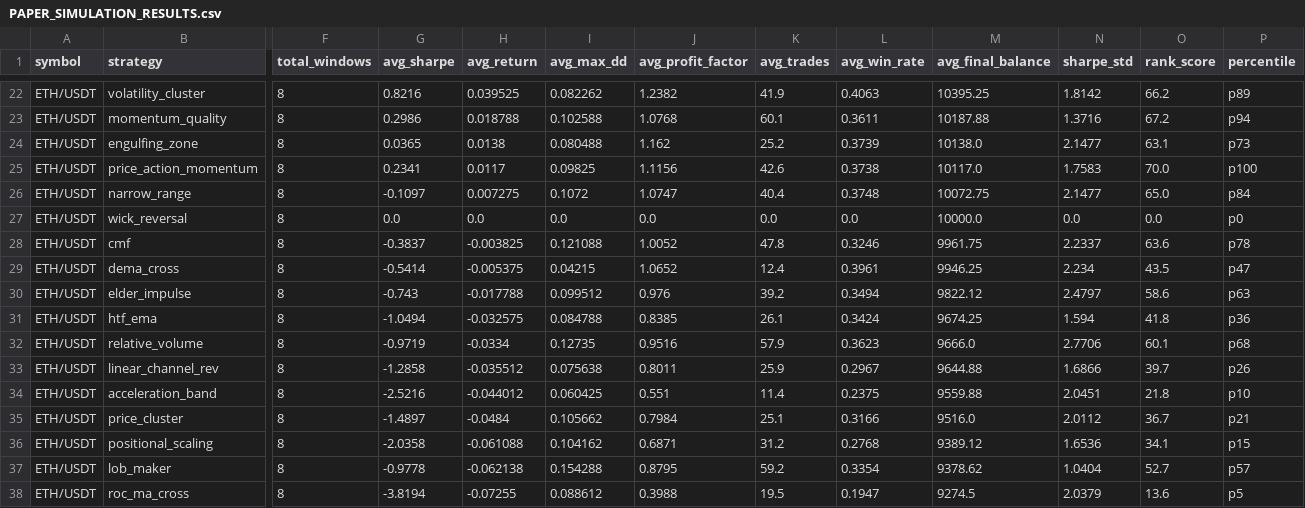
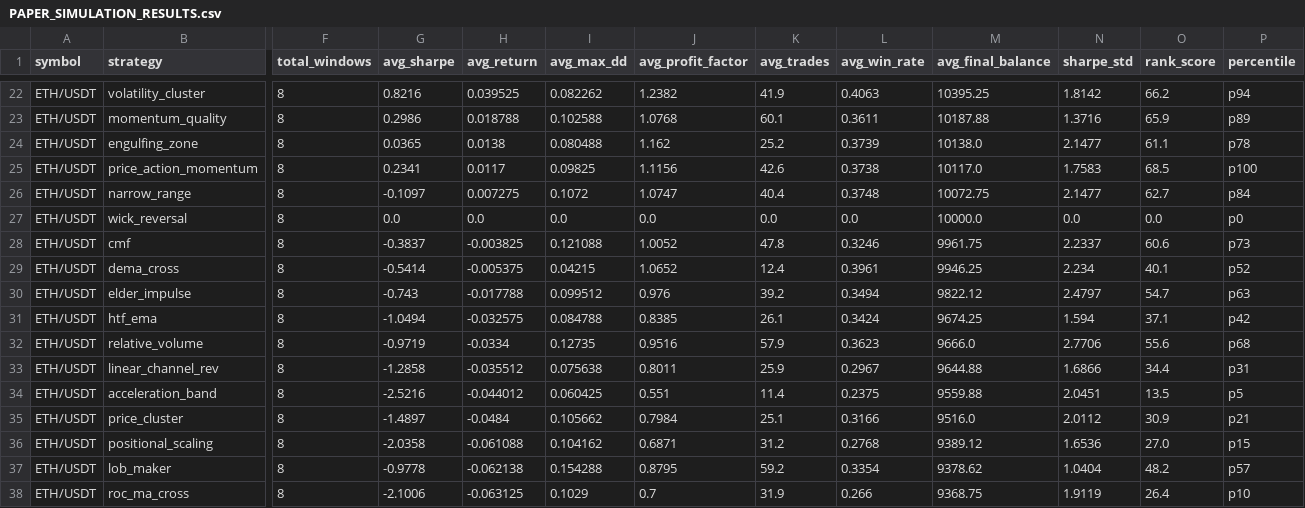
Before and after one commit to tjgus108/Trading, a CSV file: .claude-state/PAPER_SIMULATION_RESULTS.csv, drawn as a sheet; only a part is shown, gaps mark what is left out; the diff covers the shown part only; the diff names each change by its address in the sheet, - before the commit and + after, or states it on an @@ line.

```diff
--- a/.claude-state/PAPER_SIMULATION_RESULTS.csv
+++ b/.claude-state/PAPER_SIMULATION_RESULTS.csv
-P22 (percentile): p89
+P22 (percentile): p94
-O23 (rank_score): 67.2
+O23 (rank_score): 65.9
-P23 (percentile): p94
+P23 (percentile): p89
-O24 (rank_score): 63.1
+O24 (rank_score): 61.1
-P24 (percentile): p73
+P24 (percentile): p78
-O25 (rank_score): 70.0
+O25 (rank_score): 68.5
-O26 (rank_score): 65.0
+O26 (rank_score): 62.7
-O28 (rank_score): 63.6
+O28 (rank_score): 60.6
-P28 (percentile): p78
+P28 (percentile): p73
-O29 (rank_score): 43.5
+O29 (rank_score): 40.1
-P29 (percentile): p47
+P29 (percentile): p52
-O30 (rank_score): 58.6
+O30 (rank_score): 54.7
-O31 (rank_score): 41.8
+O31 (rank_score): 37.1
-P31 (percentile): p36
+P31 (percentile): p42
-O32 (rank_score): 60.1
+O32 (rank_score): 55.6
-O33 (rank_score): 39.7
+O33 (rank_score): 34.4
-P33 (percentile): p26
+P33 (percentile): p31
-O34 (rank_score): 21.8
+O34 (rank_score): 13.5
-P34 (percentile): p10
+P34 (percentile): p5
-O35 (rank_score): 36.7
+O35 (rank_score): 30.9
-O36 (rank_score): 34.1
+O36 (rank_score): 27.0
-O37 (rank_score): 52.7
+O37 (rank_score): 48.2
-G38 (avg_sharpe): -3.8194
+G38 (avg_sharpe): -2.1006
-H38 (avg_return): -0.07255
+H38 (avg_return): -0.063125
-I38 (avg_max_dd): 0.088612
+I38 (avg_max_dd): 0.1029
-J38 (avg_profit_factor): 0.3988
+J38 (avg_profit_factor): 0.7
-K38 (avg_trades): 19.5
+K38 (avg_trades): 31.9
-L38 (avg_win_rate): 0.1947
+L38 (avg_win_rate): 0.266
-M38 (avg_final_balance): 9274.5
+M38 (avg_final_balance): 9368.75
-N38 (sharpe_std): 2.0379
+N38 (sharpe_std): 1.9119
-O38 (rank_score): 13.6
+O38 (rank_score): 26.4
-P38 (percentile): p5
+P38 (percentile): p10
```
Also changed, not shown: 2 added rows, 2 removed rows and 58 edited cells elsewhere in this file, 7 other files.
